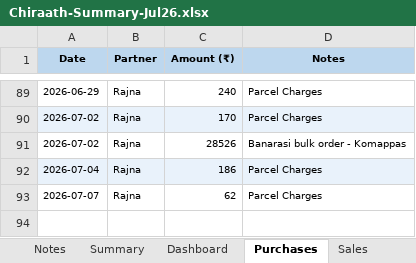
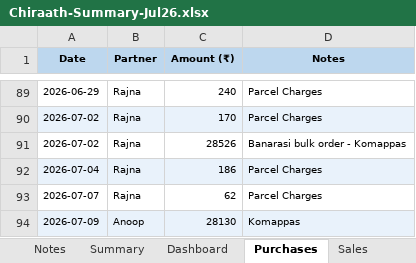
Before and after one commit to anoopp87/chiraath-partner-dashboard, an Excel workbook: docs/Chiraath-Summary-Jul26.xlsx, sheet Purchases, drawn as a sheet; only a part is shown, gaps mark what is left out; values as stored, in another font and other column widths than the file's, no borders; the diff names each change by its address in the sheet, - before the commit and + after, or states it on an @@ line.

Commit message:
7/9 komappas purchase 28130

```diff
--- a/docs/Chiraath-Summary-Jul26.xlsx (sheet Purchases)
+++ b/docs/Chiraath-Summary-Jul26.xlsx (sheet Purchases)
+row 94: 2026-07-09 | Anoop | 28130 | Komappas
```
Also changed, not shown: sheet Summary, sheet PartnerShares, sheet Dashboard, sheet INVENTORY, charts or pictures, input/Chiraath - Business Summary.xlsx, 5 other files.
